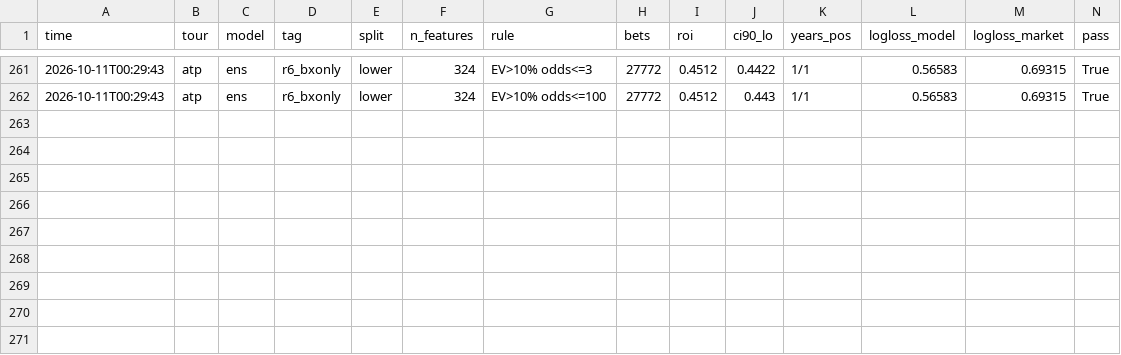
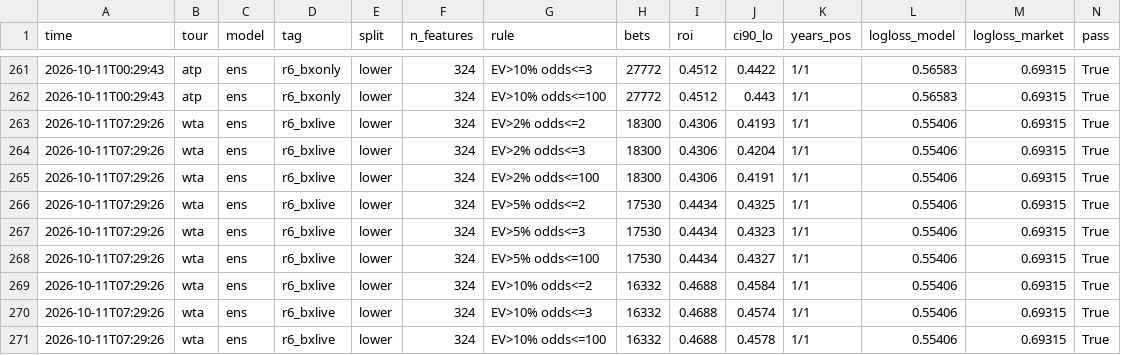
Before and after one commit to andreja69420/pantasocial, a CSV file: research/tennis-ml/experiments.csv, drawn as a sheet; only a part is shown, gaps mark what is left out.

```diff
--- a/research/tennis-ml/experiments.csv
+++ b/research/tennis-ml/experiments.csv
@@ -262 +262,10 @@ time,tour,model,tag,split,n_features,rule,bets,roi,ci90_lo,years_pos,logloss_mod
 2026-10-11T00:29:43,atp,ens,r6_bxonly,lower,324,EV>10% odds<=100,27772,0.4512,0.443,1/1,0.56583,0.69315,True
+2026-10-11T07:29:26,wta,ens,r6_bxlive,lower,324,EV>2% odds<=2,18300,0.4306,0.4193,1/1,0.55406,0.69315,True
+2026-10-11T07:29:26,wta,ens,r6_bxlive,lower,324,EV>2% odds<=3,18300,0.4306,0.4204,1/1,0.55406,0.69315,True
+2026-10-11T07:29:26,wta,ens,r6_bxlive,lower,324,EV>2% odds<=100,18300,0.4306,0.4191,1/1,0.55406,0.69315,True
+2026-10-11T07:29:26,wta,ens,r6_bxlive,lower,324,EV>5% odds<=2,17530,0.4434,0.4325,1/1,0.55406,0.69315,True
+2026-10-11T07:29:26,wta,ens,r6_bxlive,lower,324,EV>5% odds<=3,17530,0.4434,0.4323,1/1,0.55406,0.69315,True
+2026-10-11T07:29:26,wta,ens,r6_bxlive,lower,324,EV>5% odds<=100,17530,0.4434,0.4327,1/1,0.55406,0.69315,True
+2026-10-11T07:29:26,wta,ens,r6_bxlive,lower,324,EV>10% odds<=2,16332,0.4688,0.4584,1/1,0.55406,0.69315,True
+2026-10-11T07:29:26,wta,ens,r6_bxlive,lower,324,EV>10% odds<=3,16332,0.4688,0.4574,1/1,0.55406,0.69315,True
+2026-10-11T07:29:26,wta,ens,r6_bxlive,lower,324,EV>10% odds<=100,16332,0.4688,0.4578,1/1,0.55406,0.69315,True
```
Also changed, not shown: 1 other file.
